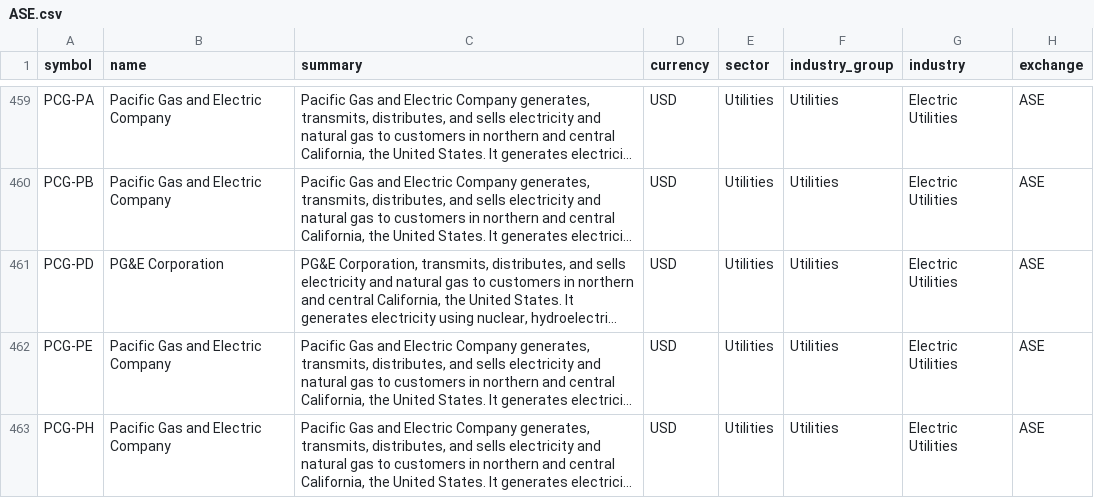
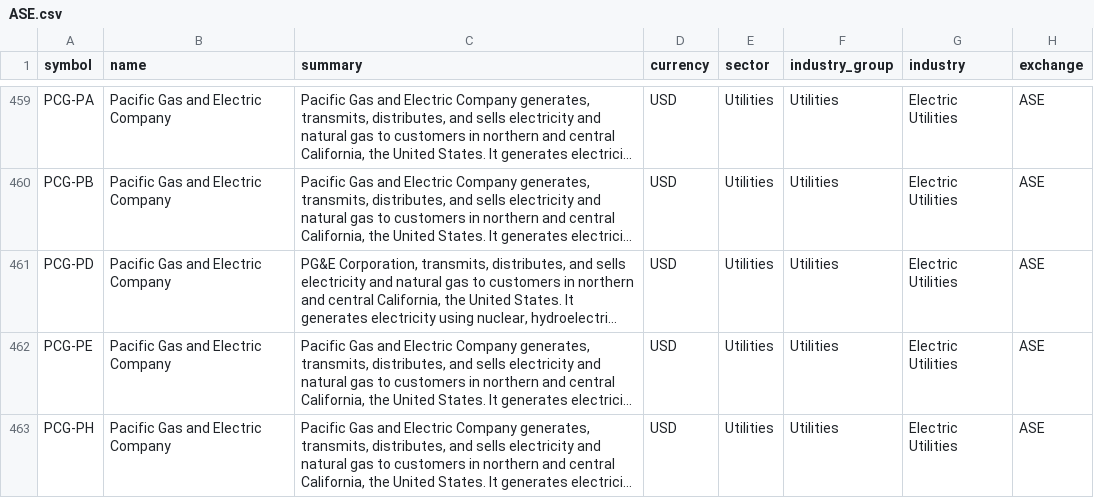
Before and after one commit to JerBouma/FinanceDatabase, a CSV file: database/equities/ASE.csv, drawn as a sheet; only a part is shown, gaps mark what is left out; long unchanged cells end in …; the diff names each change by its address in the sheet, - before the commit and + after, or states it on an @@ line.

```diff
--- a/database/equities/ASE.csv
+++ b/database/equities/ASE.csv
-B461 (name): PG&E Corporation
+B461 (name): Pacific Gas and Electric Company
```
Also changed, not shown: database/equities/HAM.csv, database/equities/HAN.csv, 22 other files.
